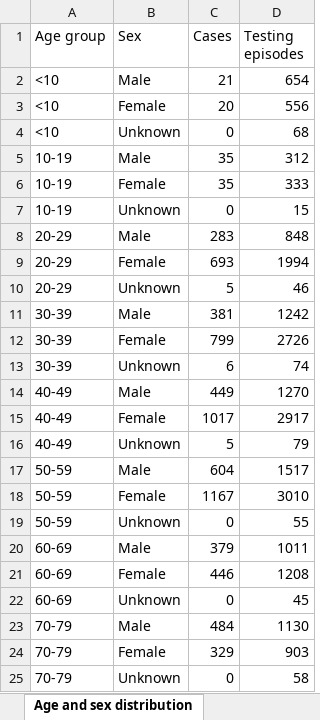
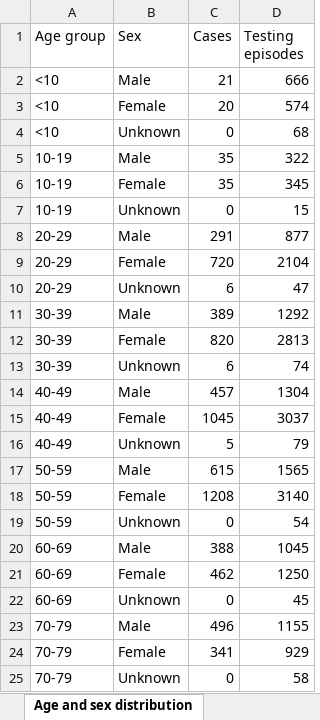
Before and after one commit to airallergy/covid-19-choropleth-map-uk, an Excel workbook: data/csv/src/Rapid COVID-19 surveillance data.xlsx, sheet Age and sex distribution, drawn as a sheet; only a part is shown; values as stored, in another font and other column widths than the file's, no borders; the diff covers the shown part only; the diff names each change by its address in the sheet, - before the commit and + after, or states it on an @@ line.

```diff
--- a/data/csv/src/Rapid COVID-19 surveillance data.xlsx (sheet Age and sex distribution)
+++ b/data/csv/src/Rapid COVID-19 surveillance data.xlsx (sheet Age and sex distribution)
-D2 (Testing episodes): 654
+D2 (Testing episodes): 666
-D3 (Testing episodes): 556
+D3 (Testing episodes): 574
-D5 (Testing episodes): 312
+D5 (Testing episodes): 322
-D6 (Testing episodes): 333
+D6 (Testing episodes): 345
-C8 (Cases): 283
+C8 (Cases): 291
-D8 (Testing episodes): 848
+D8 (Testing episodes): 877
-C9 (Cases): 693
+C9 (Cases): 720
-D9 (Testing episodes): 1994
+D9 (Testing episodes): 2104
-C10 (Cases): 5
+C10 (Cases): 6
-D10 (Testing episodes): 46
+D10 (Testing episodes): 47
-C11 (Cases): 381
+C11 (Cases): 389
-D11 (Testing episodes): 1242
+D11 (Testing episodes): 1292
-C12 (Cases): 799
+C12 (Cases): 820
-D12 (Testing episodes): 2726
+D12 (Testing episodes): 2813
-C14 (Cases): 449
+C14 (Cases): 457
-D14 (Testing episodes): 1270
+D14 (Testing episodes): 1304
-C15 (Cases): 1017
+C15 (Cases): 1045
-D15 (Testing episodes): 2917
+D15 (Testing episodes): 3037
-C17 (Cases): 604
+C17 (Cases): 615
-D17 (Testing episodes): 1517
+D17 (Testing episodes): 1565
-C18 (Cases): 1167
+C18 (Cases): 1208
-D18 (Testing episodes): 3010
+D18 (Testing episodes): 3140
-D19 (Testing episodes): 55
+D19 (Testing episodes): 54
-C20 (Cases): 379
+C20 (Cases): 388
-D20 (Testing episodes): 1011
+D20 (Testing episodes): 1045
-C21 (Cases): 446
+C21 (Cases): 462
-D21 (Testing episodes): 1208
+D21 (Testing episodes): 1250
-C23 (Cases): 484
+C23 (Cases): 496
-D23 (Testing episodes): 1130
+D23 (Testing episodes): 1155
-C24 (Cases): 329
+C24 (Cases): 341
-D24 (Testing episodes): 903
+D24 (Testing episodes): 929
```
Also changed, not shown: 10 edited cells elsewhere in this sheet, sheet Deaths by date, sheet Tests by specimen date, sheet Deaths by LHB, sheet Contents, 6 other files.
